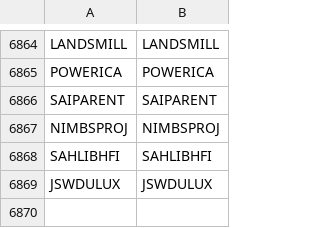
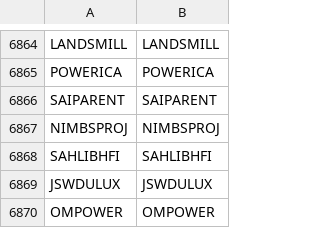
Before and after one commit to Stocks360/stock-symbol-data, a CSV file: bse_nse_map.csv, drawn as a sheet; only a part is shown, gaps mark what is left out; the diff names each change by its address in the sheet, - before the commit and + after, or states it on an @@ line.

```diff
--- a/bse_nse_map.csv
+++ b/bse_nse_map.csv
+row 6870: OMPOWER | OMPOWER
```
